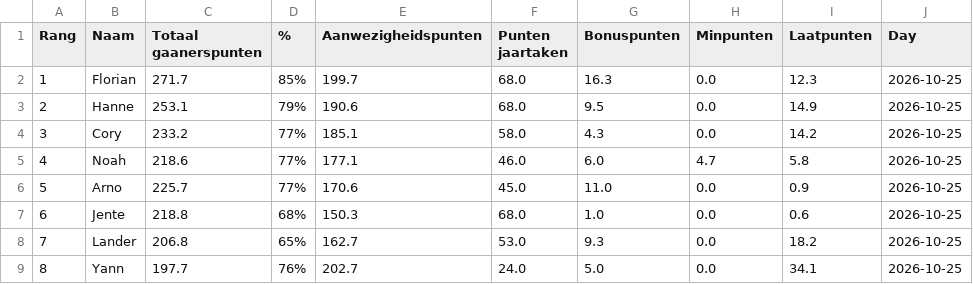
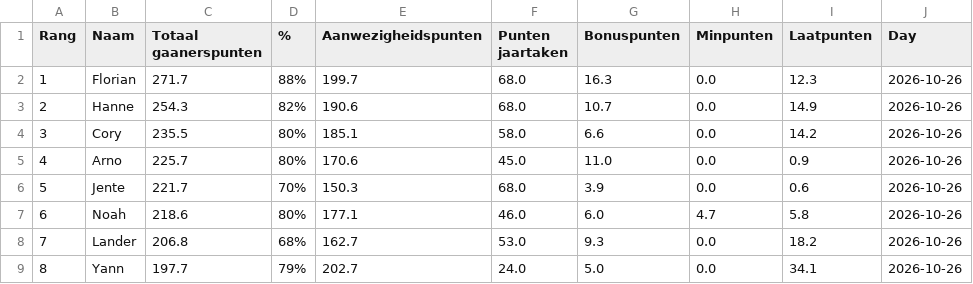
Before and after one commit to Buddidon/Gaanerslijst_tracker, a CSV file: data.csv, drawn as a sheet; only a part is shown; the diff covers the shown part only.

```diff
--- a/data.csv
+++ b/data.csv
@@ -1,9 +1,9 @@
 Rang,Naam,Totaal gaanerspunten,% ,Aanwezigheidspunten,Punten jaartaken ,Bonuspunten,Minpunten,Laatpunten,Day
-1,Florian,271.7,85%,199.7,68.0,16.3,0.0,12.3,2026-10-25
-2,Hanne,253.1,79%,190.6,68.0,9.5,0.0,14.9,2026-10-25
-3,Cory,233.2,77%,185.1,58.0,4.3,0.0,14.2,2026-10-25
-4,Noah,218.6,77%,177.1,46.0,6.0,4.7,5.8,2026-10-25
-5,Arno,225.7,77%,170.6,45.0,11.0,0.0,0.9,2026-10-25
-6,Jente,218.8,68%,150.3,68.0,1.0,0.0,0.6,2026-10-25
-7,Lander,206.8,65%,162.7,53.0,9.3,0.0,18.2,2026-10-25
-8,Yann,197.7,76%,202.7,24.0,5.0,0.0,34.1,2026-10-25
+1,Florian,271.7,88%,199.7,68.0,16.3,0.0,12.3,2026-10-26
+2,Hanne,254.3,82%,190.6,68.0,10.7,0.0,14.9,2026-10-26
+3,Cory,235.5,80%,185.1,58.0,6.6,0.0,14.2,2026-10-26
+4,Arno,225.7,80%,170.6,45.0,11.0,0.0,0.9,2026-10-26
+5,Jente,221.7,70%,150.3,68.0,3.9,0.0,0.6,2026-10-26
+6,Noah,218.6,80%,177.1,46.0,6.0,4.7,5.8,2026-10-26
+7,Lander,206.8,68%,162.7,53.0,9.3,0.0,18.2,2026-10-26
+8,Yann,197.7,79%,202.7,24.0,5.0,0.0,34.1,2026-10-26
```
Also changed, not shown: 1 added row, 1 removed row and 80 edited cells elsewhere in this file, history_file.csv, 1 other file.
